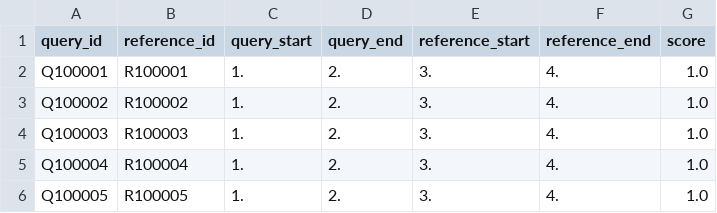
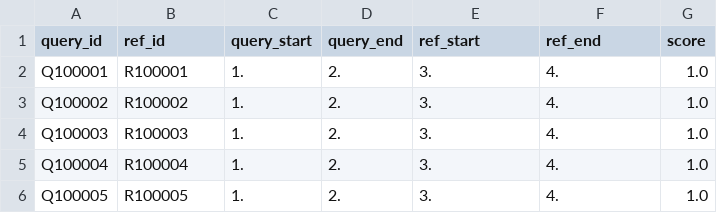
Before and after one commit to drivendataorg/meta-vsc-matching-runtime, a CSV file: submission_quickstart/full_matches.csv, drawn as a sheet.

Commit message:
update quickstart with new headers

```diff
--- a/submission_quickstart/full_matches.csv
+++ b/submission_quickstart/full_matches.csv
@@ -1,2 +1,2 @@
-query_id,reference_id,query_start,query_end,reference_start,reference_end,score
+query_id,ref_id,query_start,query_end,ref_start,ref_end,score
 Q100001,R100001,1.,2.,3.,4.,1.0
```
Also changed, not shown: 1 other file.
